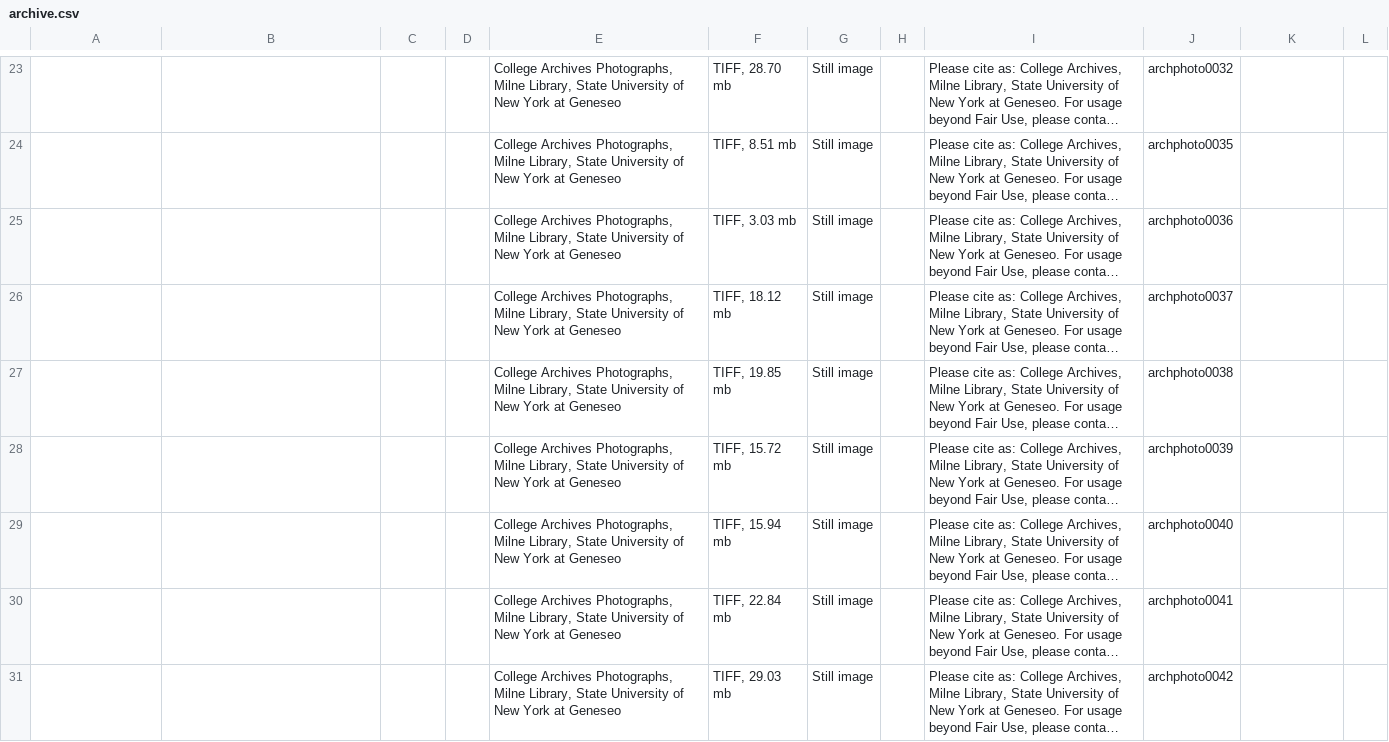
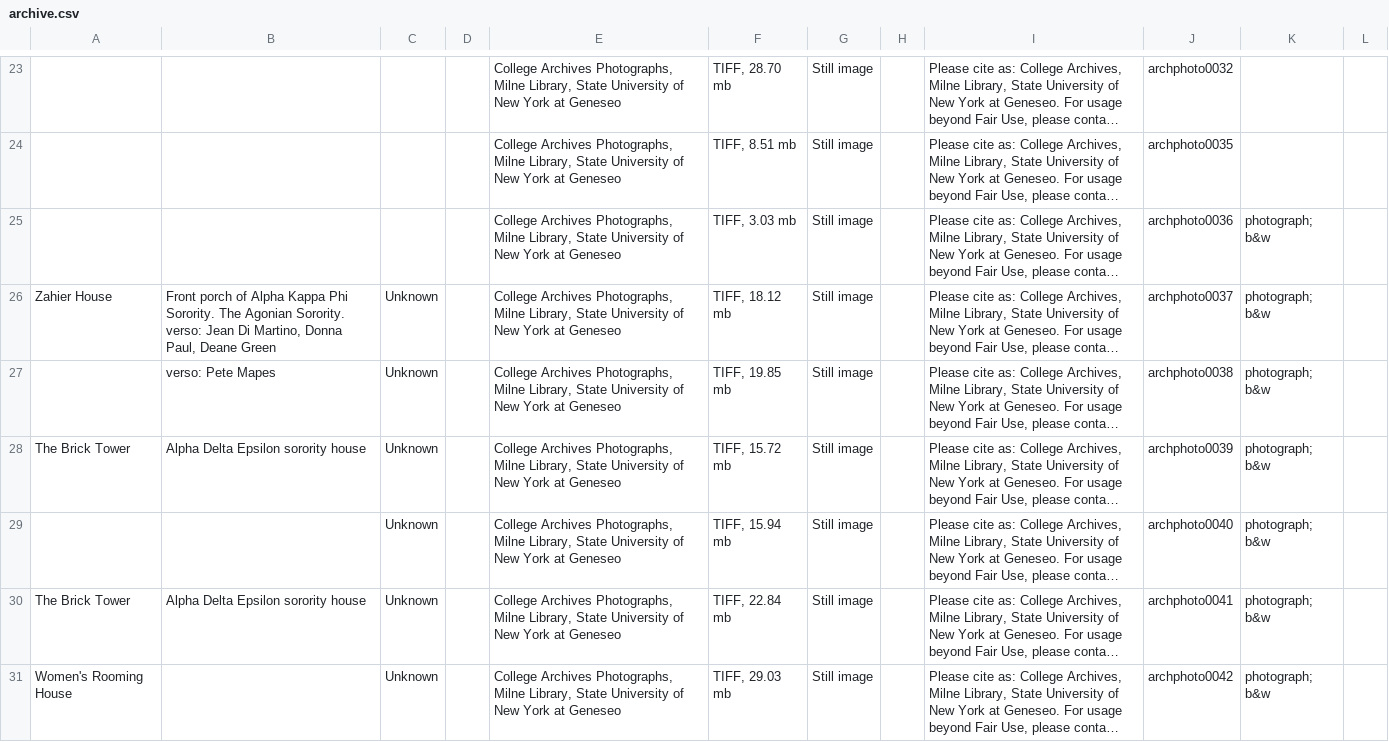
Before and after one commit to Happy-Gojira/ResearchFoundation, a CSV file: archive.csv, drawn as a sheet; only a part is shown, gaps mark what is left out; long unchanged cells end in …; the diff covers the shown part only; the diff names each change by its address in the sheet, - before the commit and + after, or states it on an @@ line.

Commit message:
metadata addition
greek houses

```diff
--- a/archive.csv
+++ b/archive.csv
-K25:K31: (empty)
+K25:K31: photograph; b&w
-A26: (empty)
+A26: Zahier House
-B26: (empty)
+B26: Front porch of Alpha Kappa Phi Sorority. The Agonian Sorority. verso: Jean Di Martino, Donna Paul, Deane Green
-C26:C31: (empty)
+C26:C31: Unknown
-B27: (empty)
+B27: verso: Pete Mapes
-A28: (empty)
+A28: The Brick Tower
-B28: (empty)
+B28: Alpha Delta Epsilon sorority house
-A30: (empty)
+A30: The Brick Tower
-B30: (empty)
+B30: Alpha Delta Epsilon sorority house
-A31: (empty)
+A31: Women's Rooming House
```
Also changed, not shown: 121 edited cells elsewhere in this file.
